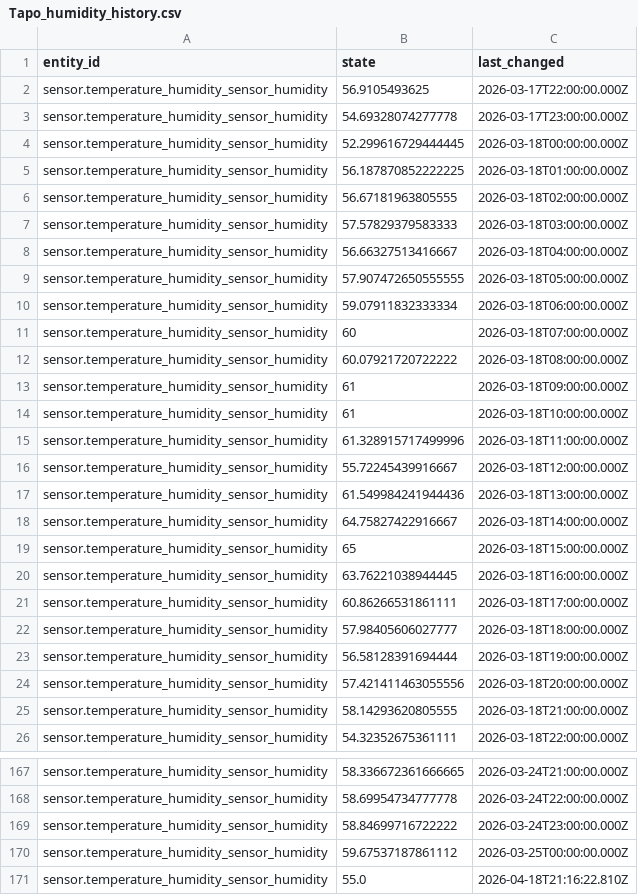
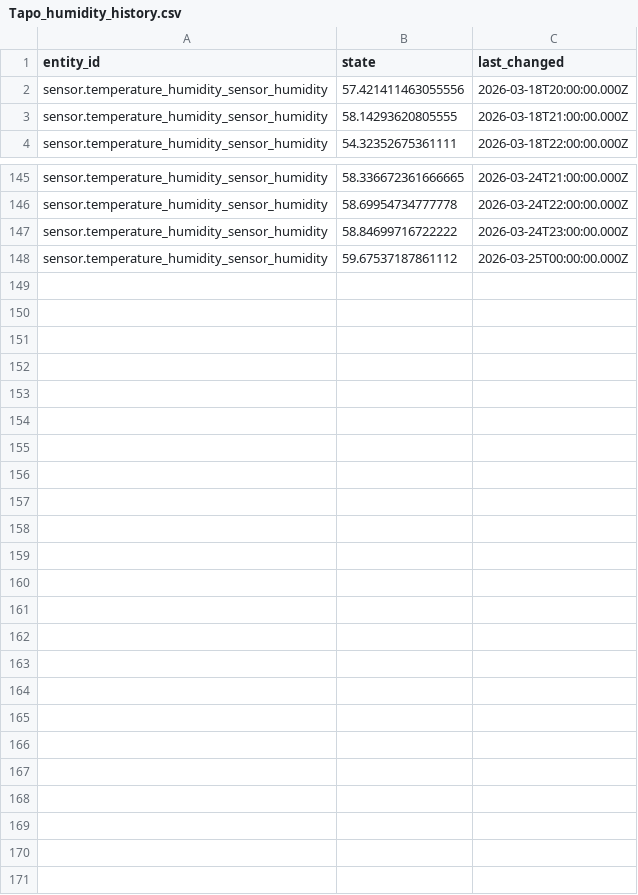
Before and after one commit to igot2phones/Analyzing-Home-Assistant-Data-In-Python, a CSV file: datata_in_csv/Tapo_humidity_history.csv, drawn as a sheet; only a part is shown, gaps mark what is left out.

Commit message:
fixed data for humidity csv, made the new script, made a graph

```diff
--- a/datata_in_csv/Tapo_humidity_history.csv
+++ b/datata_in_csv/Tapo_humidity_history.csv
@@ -1,24 +1,2 @@
 entity_id,state,last_changed
-sensor.temperature_humidity_sensor_humidity,56.9105493625,2026-03-17T22:00:00.000Z
-sensor.temperature_humidity_sensor_humidity,54.69328074277778,2026-03-17T23:00:00.000Z
-sensor.temperature_humidity_sensor_humidity,52.299616729444445,2026-03-18T00:00:00.000Z
-sensor.temperature_humidity_sensor_humidity,56.187870852222225,2026-03-18T01:00:00.000Z
-sensor.temperature_humidity_sensor_humidity,56.67181963805555,2026-03-18T02:00:00.000Z
-sensor.temperature_humidity_sensor_humidity,57.57829379583333,2026-03-18T03:00:00.000Z
-sensor.temperature_humidity_sensor_humidity,56.66327513416667,2026-03-18T04:00:00.000Z
-sensor.temperature_humidity_sensor_humidity,57.907472650555555,2026-03-18T05:00:00.000Z
-sensor.temperature_humidity_sensor_humidity,59.07911832333334,2026-03-18T06:00:00.000Z
-sensor.temperature_humidity_sensor_humidity,60,2026-03-18T07:00:00.000Z
-sensor.temperature_humidity_sensor_humidity,60.07921720722222,2026-03-18T08:00:00.000Z
-sensor.temperature_humidity_sensor_humidity,61,2026-03-18T09:00:00.000Z
-sensor.temperature_humidity_sensor_humidity,61,2026-03-18T10:00:00.000Z
-sensor.temperature_humidity_sensor_humidity,61.328915717499996,2026-03-18T11:00:00.000Z
-sensor.temperature_humidity_sensor_humidity,55.72245439916667,2026-03-18T12:00:00.000Z
-sensor.temperature_humidity_sensor_humidity,61.549984241944436,2026-03-18T13:00:00.000Z
-sensor.temperature_humidity_sensor_humidity,64.75827422916667,2026-03-18T14:00:00.000Z
-sensor.temperature_humidity_sensor_humidity,65,2026-03-18T15:00:00.000Z
-sensor.temperature_humidity_sensor_humidity,63.76221038944445,2026-03-18T16:00:00.000Z
-sensor.temperature_humidity_sensor_humidity,60.86266531861111,2026-03-18T17:00:00.000Z
-sensor.temperature_humidity_sensor_humidity,57.98405606027777,2026-03-18T18:00:00.000Z
-sensor.temperature_humidity_sensor_humidity,56.58128391694444,2026-03-18T19:00:00.000Z
 sensor.temperature_humidity_sensor_humidity,57.421411463055556,2026-03-18T20:00:00.000Z
@@ -170,2 +148 @@ sensor.temperature_humidity_sensor_humidity,58.84699716722222,2026-03-24T23:00:0
 sensor.temperature_humidity_sensor_humidity,59.67537187861112,2026-03-25T00:00:00.000Z
-sensor.temperature_humidity_sensor_humidity,55.0,2026-04-18T21:16:22.810Z
```
Also changed, not shown: datata_in_csv/Tapo_temp_history.csv, 2 other files.
